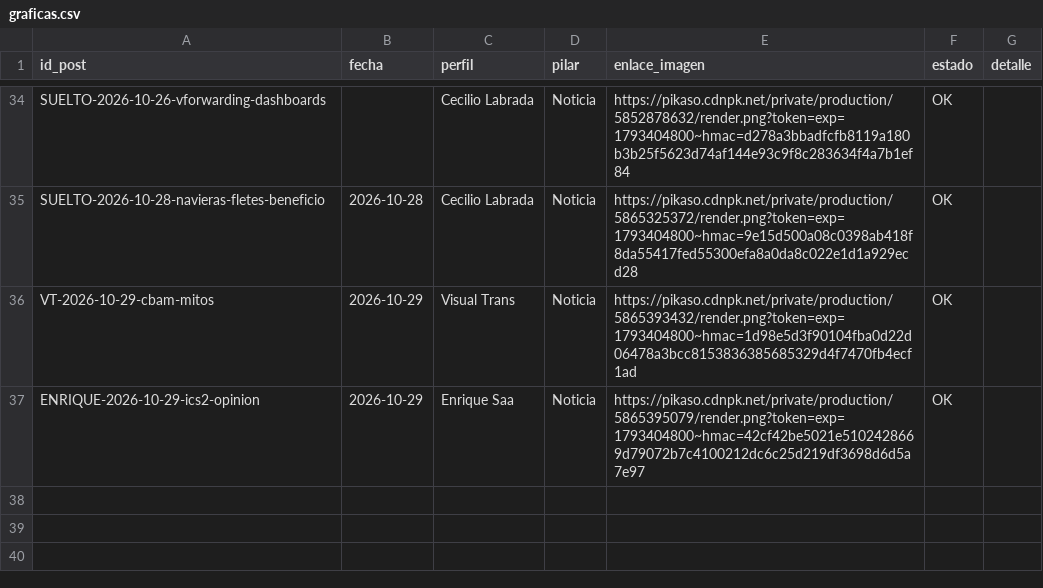
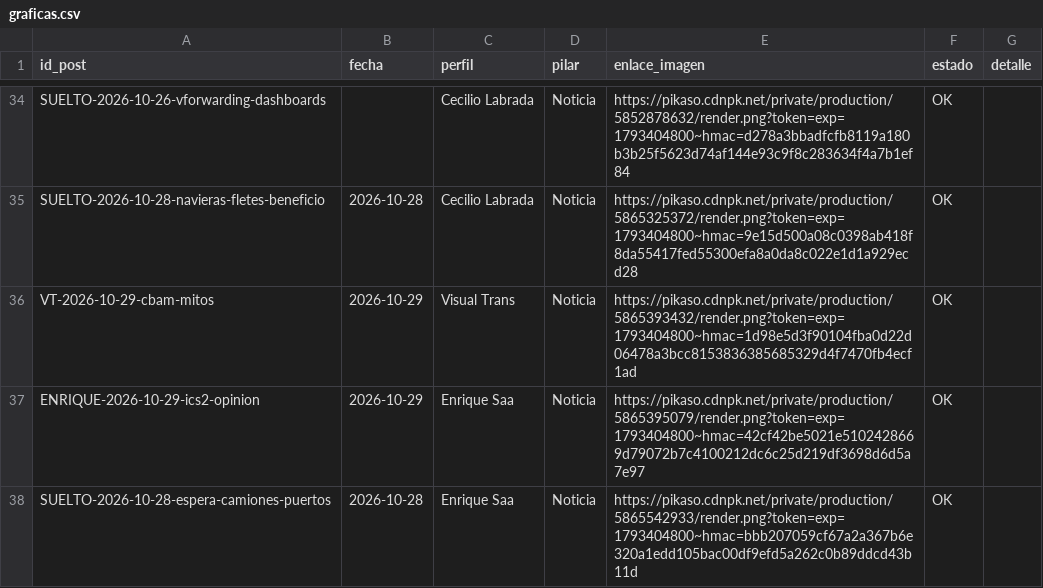
Before and after one commit to arivas-web/visualtrans.linkedin, a CSV file: output/2026-10/graficas.csv, drawn as a sheet; only a part is shown, gaps mark what is left out; the diff names each change by its address in the sheet, - before the commit and + after, or states it on an @@ line.

```diff
--- a/output/2026-10/graficas.csv
+++ b/output/2026-10/graficas.csv
+row 38: SUELTO-2026-10-28-espera-camiones-puertos | 2026-10-28 | Enrique Saa | Noticia | https://pikaso.cdnpk.net/private/production/5865542933/render.png?token=exp=1793404800~hmac=bbb207059cf67a2a367b6e320a1edd105bac00df9efd5a262c0b89ddcd43b11d | OK
```
